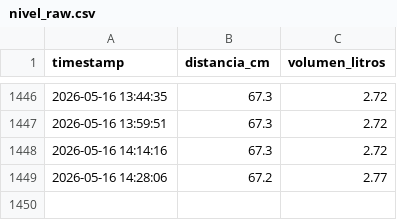
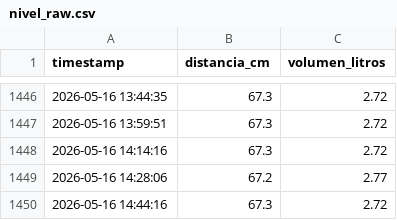
Before and after one commit to EdwinKestler/awa05-telemetria, a CSV file: data/raw/nivel_raw.csv, drawn as a sheet; only a part is shown, gaps mark what is left out.

Commit message:
Actualizacion automatica 2026-05-16 14:44:17

```diff
--- a/data/raw/nivel_raw.csv
+++ b/data/raw/nivel_raw.csv
@@ -1449 +1449,2 @@ timestamp,distancia_cm,volumen_litros
 2026-05-16 14:28:06,67.2,2.77
+2026-05-16 14:44:16,67.3,2.72
```
